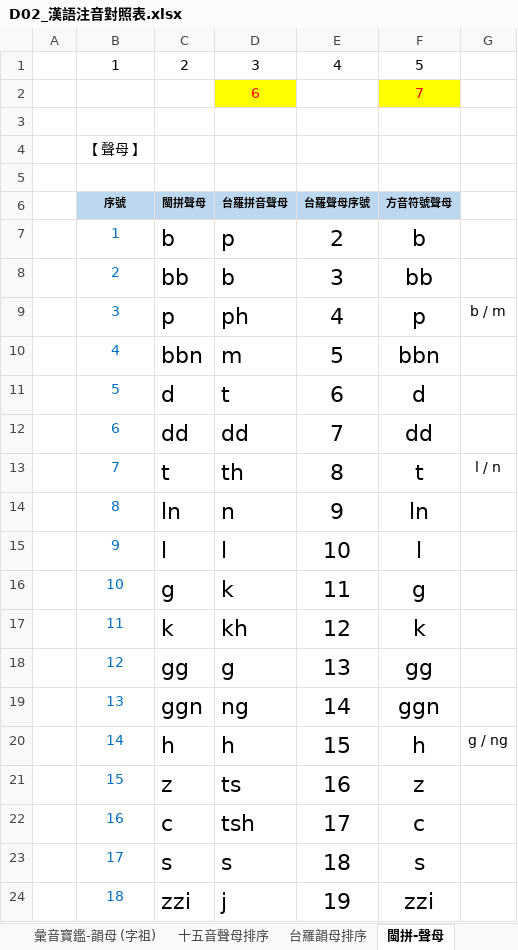
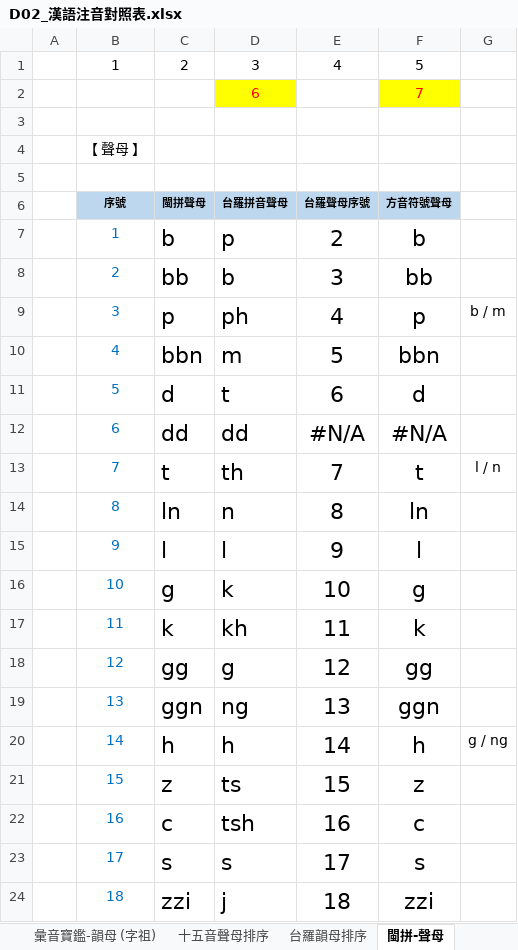
Before and after one commit to AlanJui/ngeesiokthong, an Excel workbook: docs/D02_漢語注音對照表.xlsx, sheet 閩拼-聲母, drawn as a sheet; values as stored, in another font and other column widths than the file's, no borders; the diff names each change by its address in the sheet, - before the commit and + after, or states it on an @@ line.

```diff
--- a/docs/D02_漢語注音對照表.xlsx (sheet 閩拼-聲母)
+++ b/docs/D02_漢語注音對照表.xlsx (sheet 閩拼-聲母)
-E12: 7
+E12: #N/A
-F12: dd
+F12: #N/A
-E13: 8
+E13: 7
-E14: 9
+E14: 8
-E15: 10
+E15: 9
-E16: 11
+E16: 10
-E17: 12
+E17: 11
-E18: 13
+E18: 12
-E19: 14
+E19: 13
-E20: 15
+E20: 14
-E21: 16
+E21: 15
-E22: 17
+E22: 16
-E23: 18
+E23: 17
-E24: 19
+E24: 18
```
Also changed, not shown: sheet 聲母碼, sheet 十五音-韻母, sheet 白話字-韻母八音反切, sheet 十五音韻母比較表, sheet 韻母碼, sheet 十五音-聲母, 2 more sheets, hidden cells, 4 other files.
